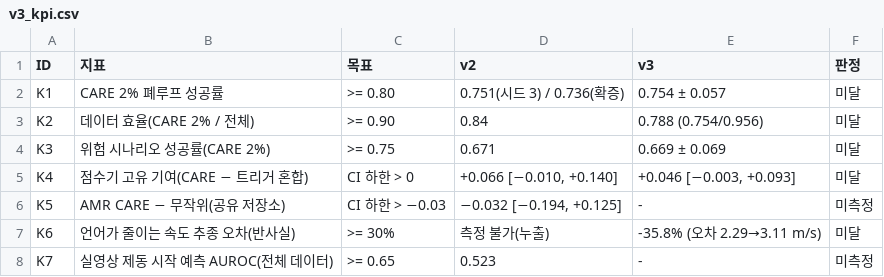
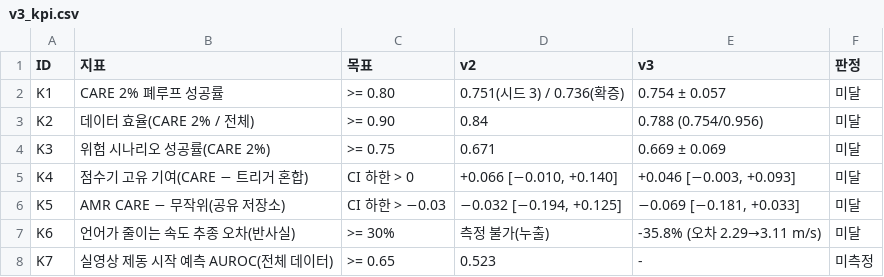
Before and after one commit to yechan1177/cnn_GRU, a CSV file: experiments/exp_120_vla_v3/summary/tables/v3_kpi.csv, drawn as a sheet.

```diff
--- a/experiments/exp_120_vla_v3/summary/tables/v3_kpi.csv
+++ b/experiments/exp_120_vla_v3/summary/tables/v3_kpi.csv
@@ -5,3 +5,3 @@ K3,위험 시나리오 성공률(CARE 2%),>= 0.75,0.671,0.669 ± 0.069,미달
 K4,점수기 고유 기여(CARE − 트리거 혼합),CI 하한 > 0,"+0.066 [−0.010, +0.140]","+0.046 [−0.003, +0.093]",미달
-K5,AMR CARE − 무작위(공유 저장소),CI 하한 > −0.03,"−0.032 [−0.194, +0.125]",-,미측정
+K5,AMR CARE − 무작위(공유 저장소),CI 하한 > −0.03,"−0.032 [−0.194, +0.125]","−0.069 [−0.181, +0.033]",미달
 K6,언어가 줄이는 속도 추종 오차(반사실),>= 30%,측정 불가(누출),-35.8% (오차 2.29→3.11 m/s),미달
```
Also changed, not shown: 4 other files.
